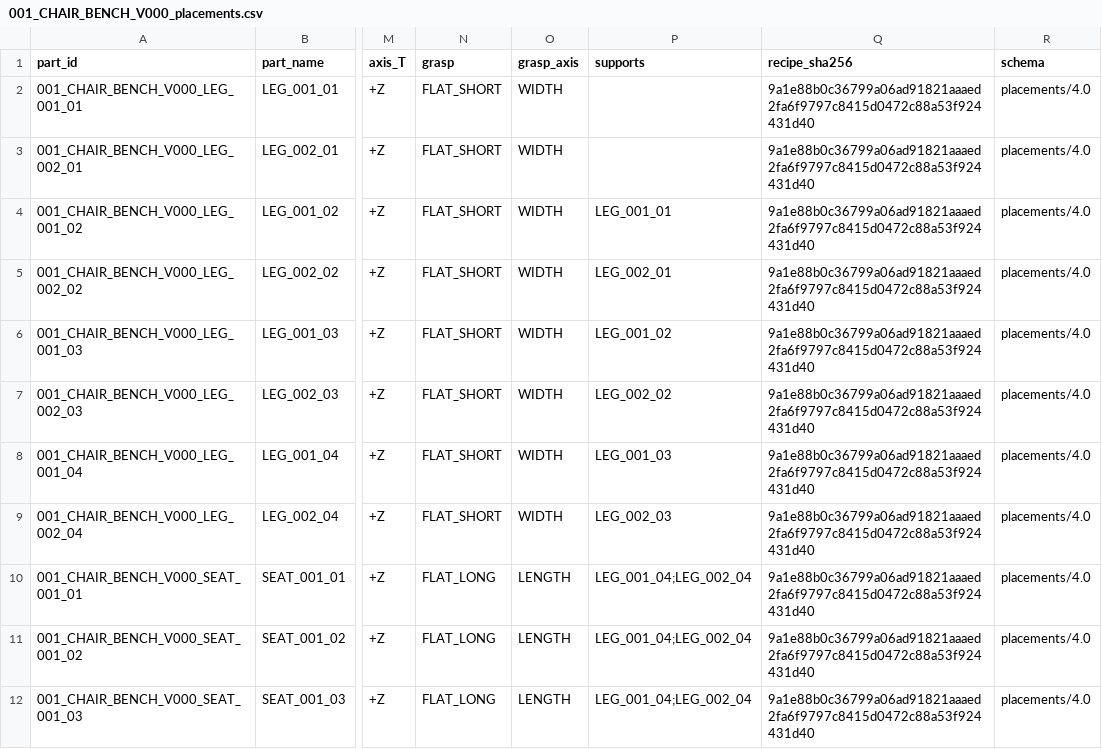
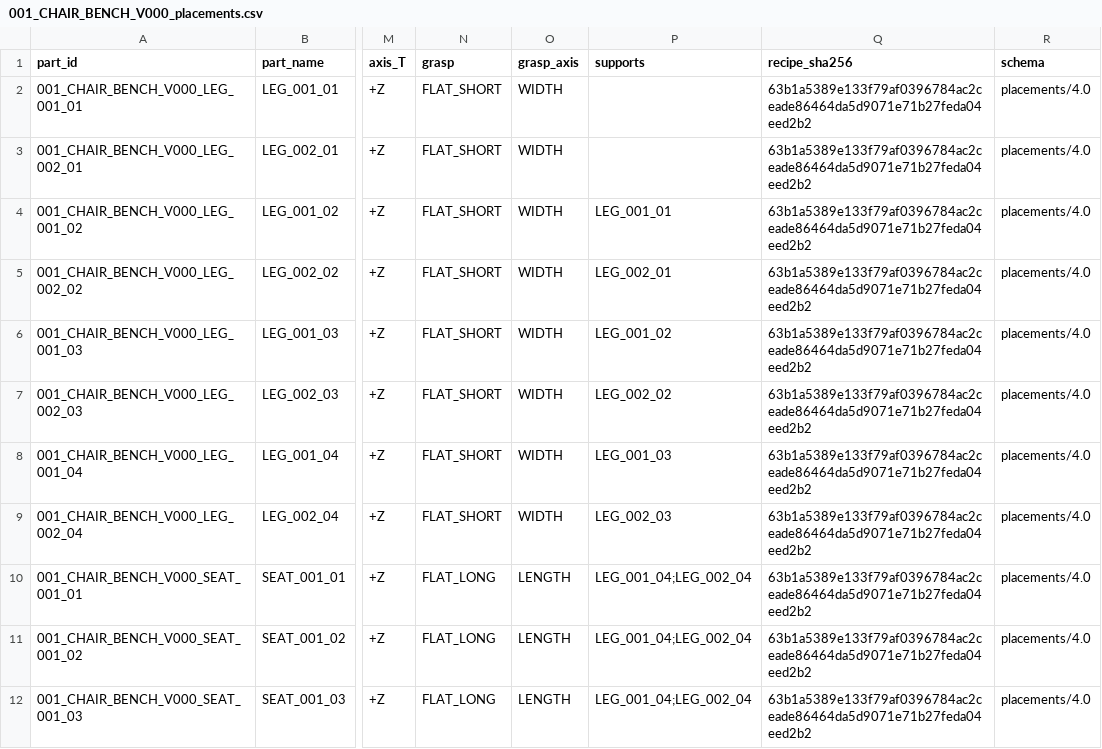
Before and after one commit to hwang-injae/buildmind, a CSV file: src/recipe_manager/recipes/001_CHAIR_BENCH_V000_placements.csv, drawn as a sheet; only a part is shown, gaps mark what is left out; the diff names each change by its address in the sheet, - before the commit and + after, or states it on an @@ line.

```diff
--- a/src/recipe_manager/recipes/001_CHAIR_BENCH_V000_placements.csv
+++ b/src/recipe_manager/recipes/001_CHAIR_BENCH_V000_placements.csv
-Q2:Q12 (recipe_sha256): 9a1e88b0c36799a06ad91821aaaed2fa6f9797c8415d0472c88a53f924431d40
+Q2:Q12 (recipe_sha256): 63b1a5389e133f79af0396784ac2ceade86464da5d9071e71b27feda04eed2b2
```
Also changed, not shown: src/recipe_manager/recipes/002_CHAIR_BACK_V000_placements.csv, src/recipe_manager/recipes/003_DESK_STAND_V000_placements.csv, 16 other files.
